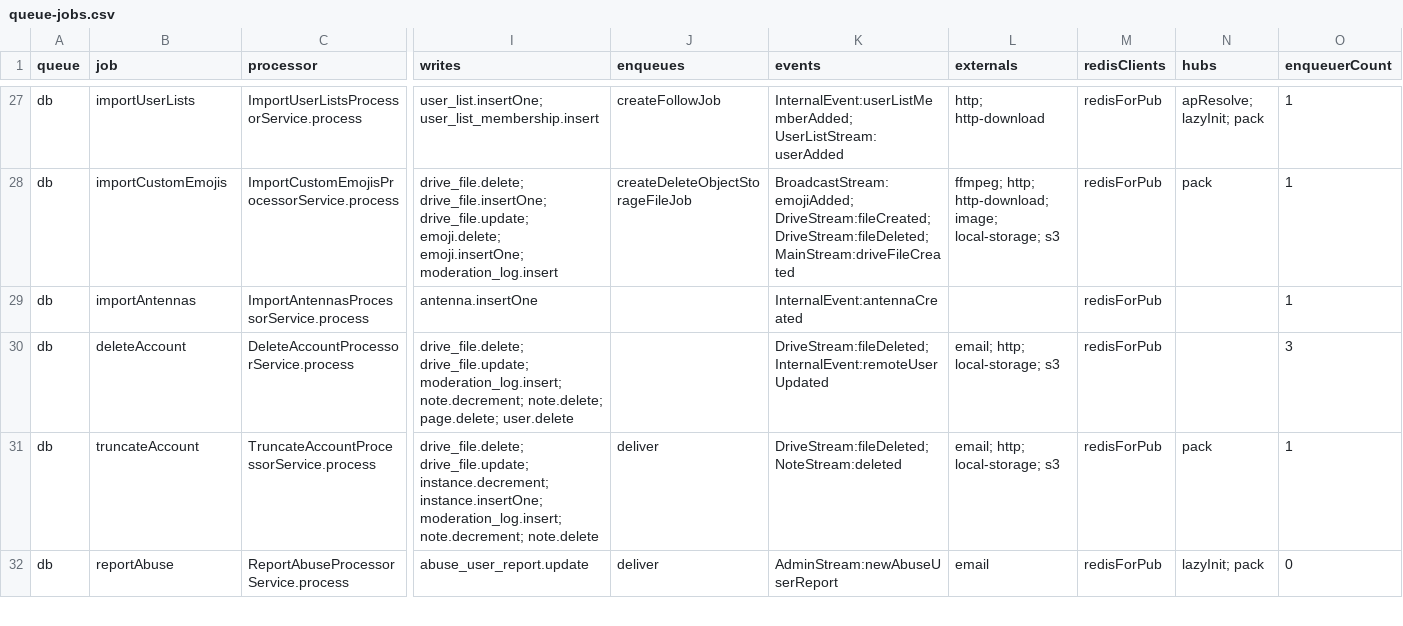
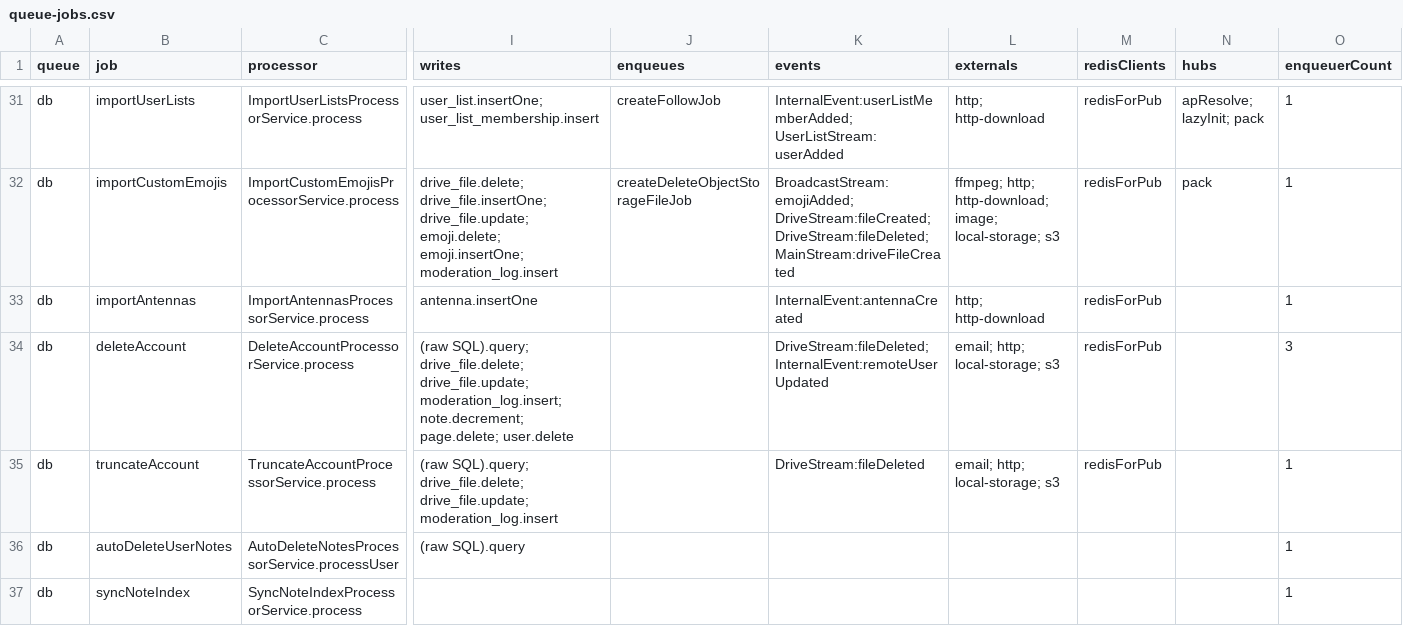
Before and after one commit to bettaku/engawa, a CSV file: docs/rust-migration/inventory/queue-jobs.csv, drawn as a sheet; only a part is shown, gaps mark what is left out; removed rows and columns are numbered as before the commit, all else as after; rows hold the shown columns only; the diff covers the shown part only; the diff names each change by its address in the sheet, - before the commit and + after, or states it on an @@ line.

```diff
--- a/docs/rust-migration/inventory/queue-jobs.csv
+++ b/docs/rust-migration/inventory/queue-jobs.csv
-L33 (externals): (empty)
+L33 (externals): http; http-download
-I34 (writes): drive_file.delete; drive_file.update; moderation_log.insert; note.decrement; note.delete; page.delete; user.delete
+I34 (writes): (raw SQL).query; drive_file.delete; drive_file.update; moderation_log.insert; note.decrement; page.delete; user.delete
-I35 (writes): drive_file.delete; drive_file.update; instance.decrement; instance.insertOne; moderation_log.insert; note.decrement; note.delete
+I35 (writes): (raw SQL).query; drive_file.delete; drive_file.update; moderation_log.insert
-J35 (enqueues): deliver
+J35 (enqueues): (empty)
-K35 (events): DriveStream:fileDeleted; NoteStream:deleted
+K35 (events): DriveStream:fileDeleted
-N35 (hubs): pack
+N35 (hubs): (empty)
-row 32: db | reportAbuse | ReportAbuseProcessorService.process | abuse_user_report.update | deliver | AdminStream:newAbuseUserReport | email | redisForPub | lazyInit; pack | 0
+row 36: db | autoDeleteUserNotes | AutoDeleteNotesProcessorService.processUser | (raw SQL).query |  |  |  |  |  | 1
+row 37: db | syncNoteIndex | SyncNoteIndexProcessorService.process |  |  |  |  |  |  | 1
```
Also changed, not shown: 9 added rows, 2 removed rows and 29 edited cells elsewhere in this file, docs/rust-migration/inventory/api-endpoints.csv, docs/rust-migration/inventory/hubs.csv, 12 other files.
